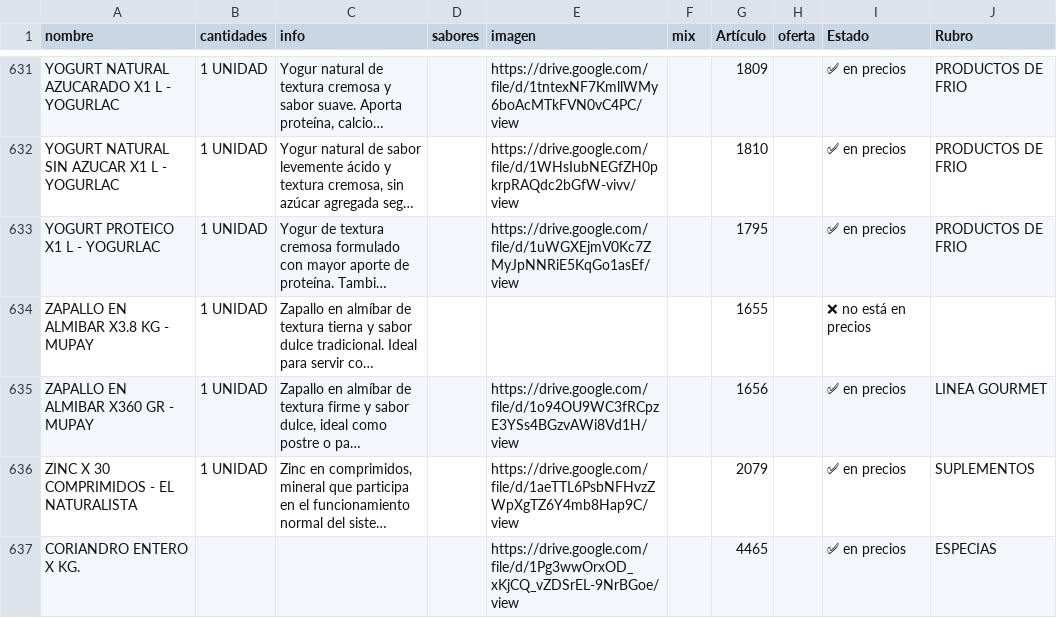
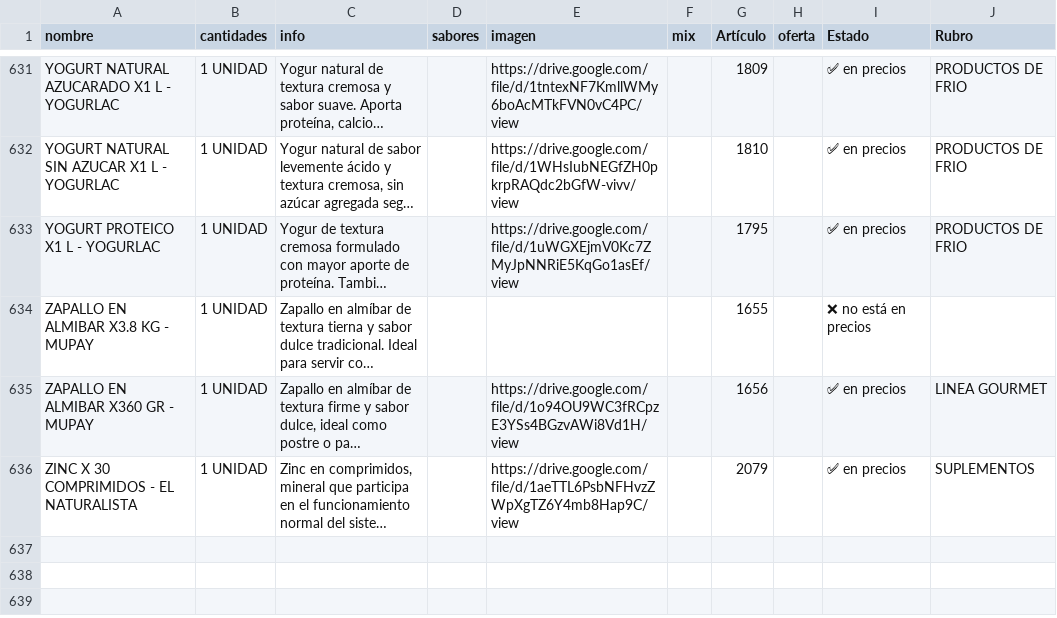
Before and after one commit to paladear/paladeartienda, a CSV file: info-min.csv, drawn as a sheet; only a part is shown, gaps mark what is left out; long unchanged cells end in …; the diff names each change by its address in the sheet, - before the commit and + after, or states it on an @@ line.

```diff
--- a/info-min.csv
+++ b/info-min.csv
-row 637: CORIANDRO ENTERO X KG. |  |  |  | https://drive.google.com/file/d/1Pg3wwOrxOD_xKjCQ_vZDSrEL-9NrBGoe/view |  | 4465 |  | ✅ en precios | ESPECIAS
```
Also changed, not shown: precios-min.csv, 3 other files.
